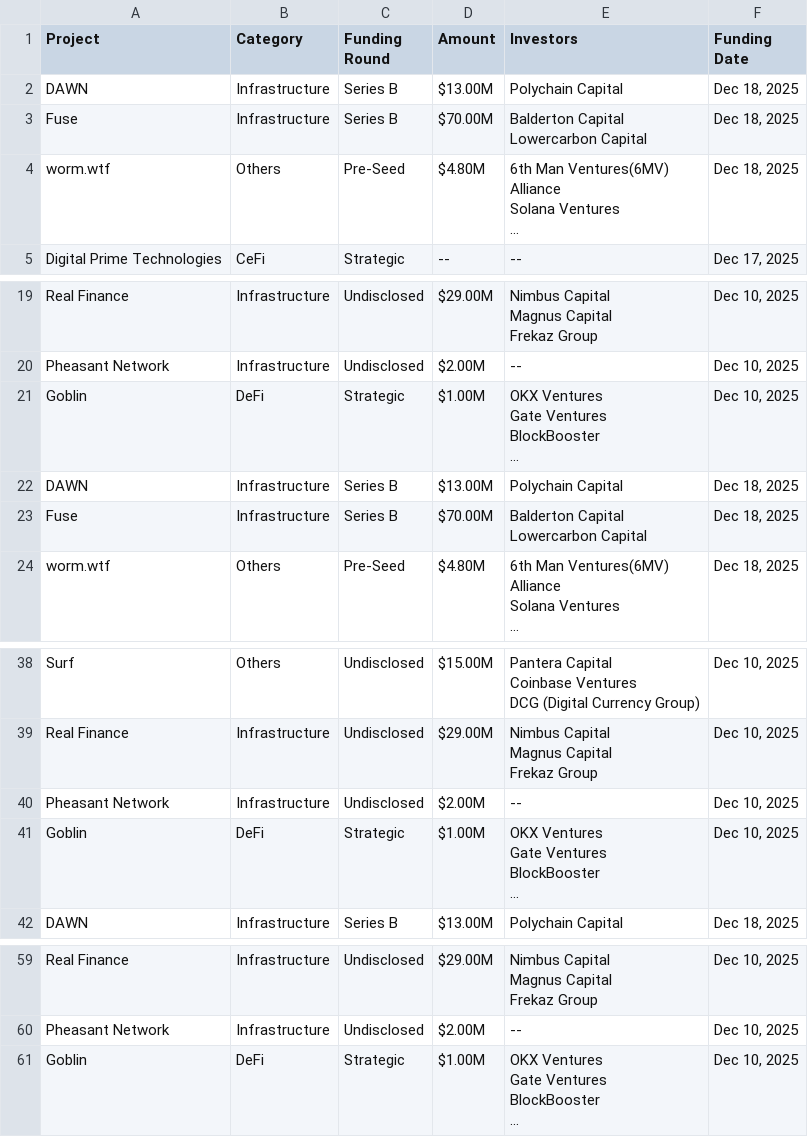
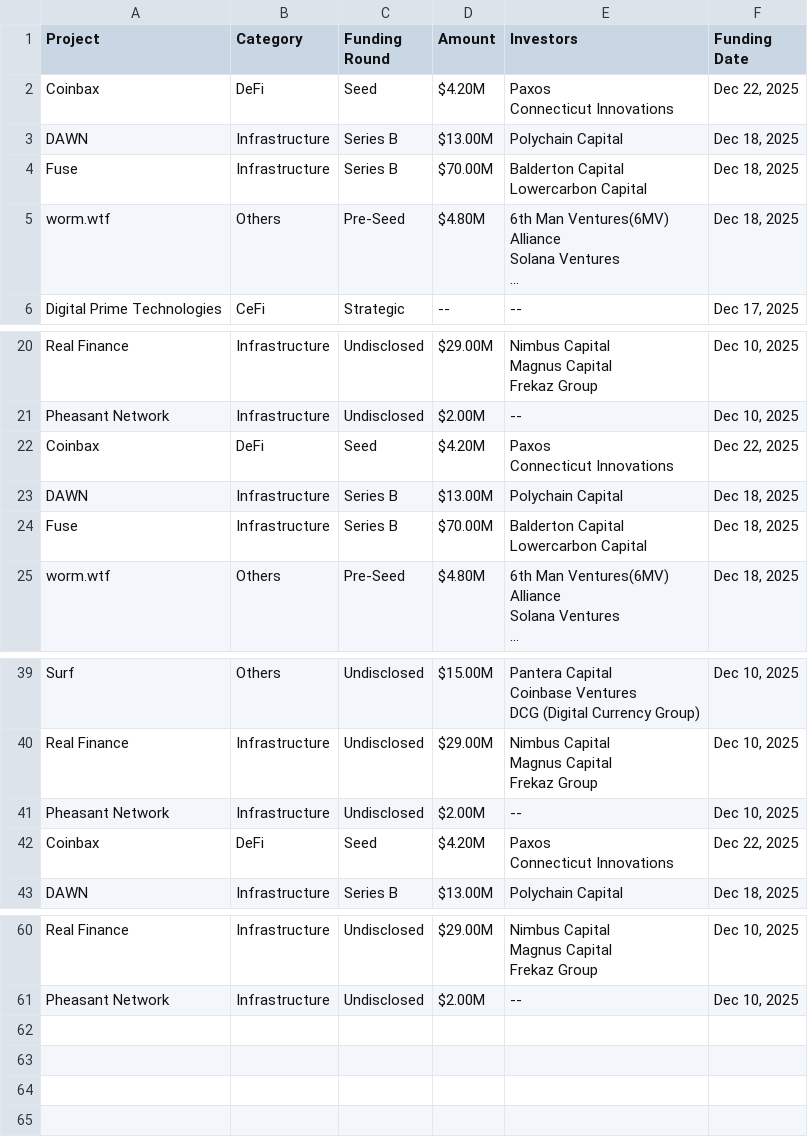
Before and after one commit to rfrm-dao/Funraised-Tokens, a CSV file: CoinCarp_Fundraising.csv, drawn as a sheet; only a part is shown, gaps mark what is left out; removed rows and columns are numbered as before the commit, all else as after; ↵ is a line break in a cell; the diff names each change by its address in the sheet, - before the commit and + after, or states it on an @@ line.

```diff
--- a/CoinCarp_Fundraising.csv
+++ b/CoinCarp_Fundraising.csv
+row 2: Coinbax | DeFi | Seed | $4.20M | Paxos ↵ Connecticut Innovations | Dec 22, 2025
-row 21: Goblin | DeFi | Strategic | $1.00M | OKX Ventures ↵ Gate Ventures ↵ BlockBooster ↵ … | Dec 10, 2025
+row 22: Coinbax | DeFi | Seed | $4.20M | Paxos ↵ Connecticut Innovations | Dec 22, 2025
-row 41: Goblin | DeFi | Strategic | $1.00M | OKX Ventures ↵ Gate Ventures ↵ BlockBooster ↵ … | Dec 10, 2025
+row 42: Coinbax | DeFi | Seed | $4.20M | Paxos ↵ Connecticut Innovations | Dec 22, 2025
-row 61: Goblin | DeFi | Strategic | $1.00M | OKX Ventures ↵ Gate Ventures ↵ BlockBooster ↵ … | Dec 10, 2025
```
Also changed, not shown: 1 other file.
